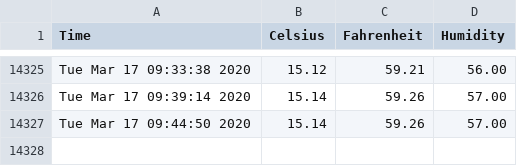
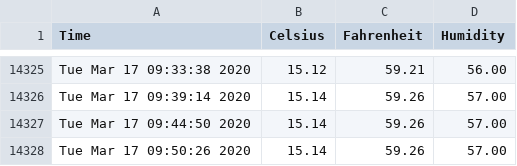
Before and after one commit to hedgespin/sensor_data, a CSV file: sensor_data.csv, drawn as a sheet; only a part is shown, gaps mark what is left out.

```diff
--- a/sensor_data.csv
+++ b/sensor_data.csv
@@ -14327 +14327,2 @@ Tue Mar 17 09:39:14 2020,15.14,59.26,57.00
 Tue Mar 17 09:44:50 2020,15.14,59.26,57.00
+Tue Mar 17 09:50:26 2020,15.14,59.26,57.00
```
Also changed, not shown: 1 other file.
